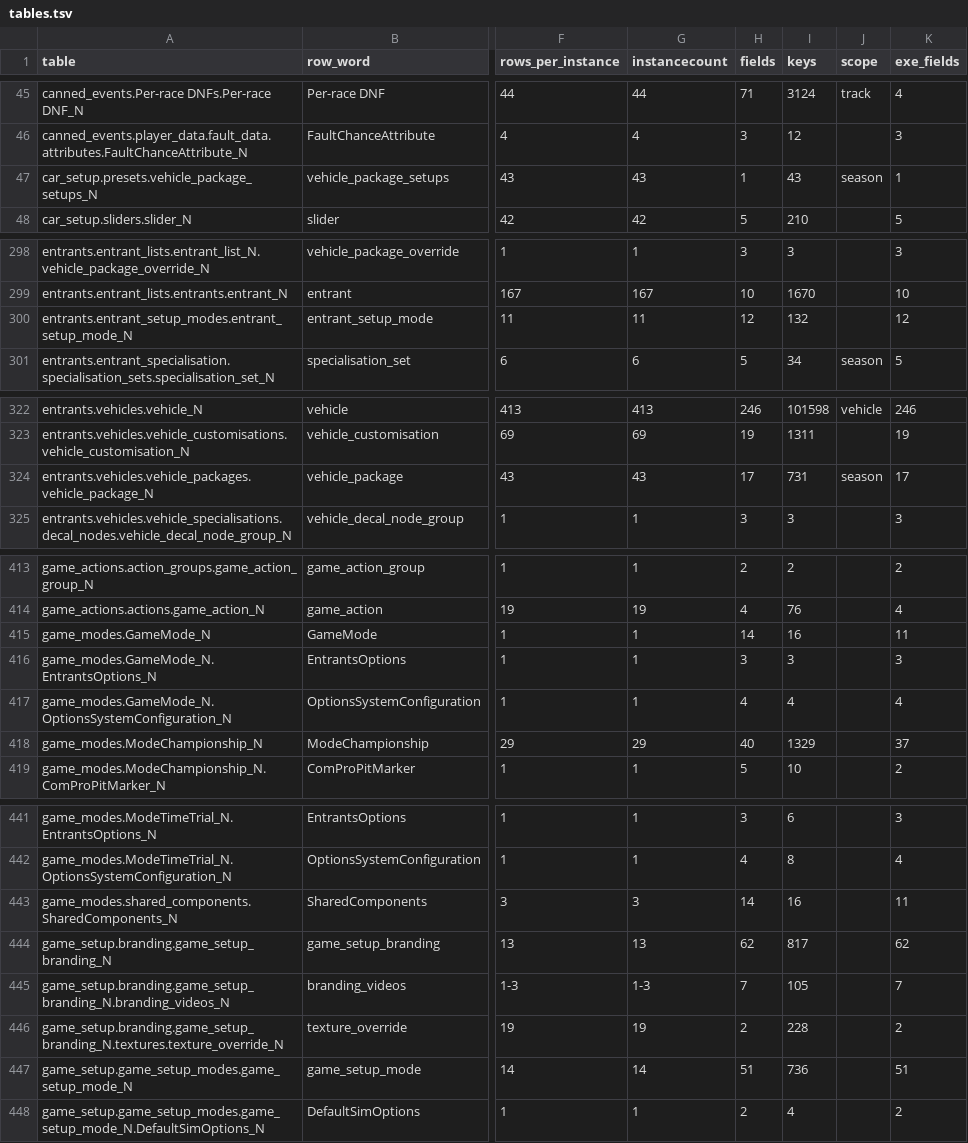
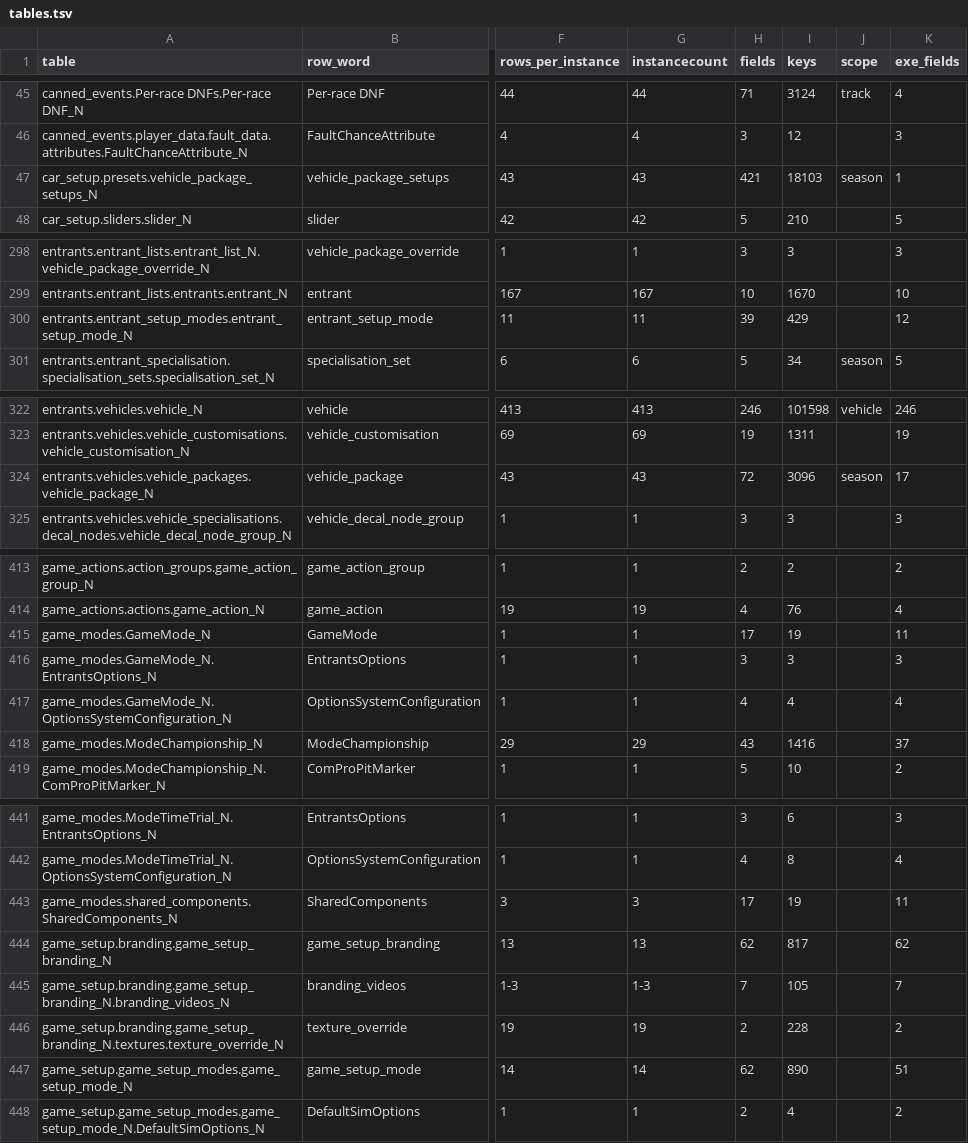
Before and after one commit to ArikSquad/SwoftyLauncher, a TSV file: tools/gamedb/catalog/tables.tsv, drawn as a sheet; only a part is shown, gaps mark what is left out; the diff covers the shown part only; the diff names each change by its address in the sheet, - before the commit and + after, or states it on an @@ line.

Commit message:
feat: warn when add-row copies lack label-keyed side data (#244)
The game finds data for a row through its label, names built from it and values that name it, in other tables and game files. An add-row copy under a new label gets none of it and the game misbehaves silently, as the Classic Seasons vehicle packages did without car setup presets. After every addon's operations the build now checks each add-row copy against the built database and warns, per addon, for tables holding a row for a name derived from the source (its label, label plus row word, identifier field values, path folders) but none for the copy's, and for fields whose values pick the source by label or stat_id but never the copy. swofty db deps <row> prints the same data for a stock row.

The 420 car_setup.presets keys per vehicle package and the 11 run-time keys of game setup modes are now in compositions.txt and both catalogues, so add-row copies them without a fields list. tools/gamedb/deepkeys.py finds unnamed keys under a row by hashing candidate paths from the exe's identifiers, the catalogue and table labels, unwinding the key set by a small last level. The database operations reference and the gamedb subsystem map describe the mechanism, the known cases and the hunting method.

```diff
--- a/tools/gamedb/catalog/tables.tsv
+++ b/tools/gamedb/catalog/tables.tsv
-H47 (fields): 1
+H47 (fields): 421
-I47 (keys): 43
+I47 (keys): 18103
-H300 (fields): 12
+H300 (fields): 39
-I300 (keys): 132
+I300 (keys): 429
-H324 (fields): 17
+H324 (fields): 72
-I324 (keys): 731
+I324 (keys): 3096
-H415 (fields): 14
+H415 (fields): 17
-I415 (keys): 16
+I415 (keys): 19
-H418 (fields): 40
+H418 (fields): 43
-I418 (keys): 1329
+I418 (keys): 1416
-H443 (fields): 14
+H443 (fields): 17
-I443 (keys): 16
+I443 (keys): 19
-H447 (fields): 51
+H447 (fields): 62
-I447 (keys): 736
+I447 (keys): 890
```
Also changed, not shown: 2 edited cells elsewhere in this file, re/db/functions.tsv, tools/gamedb/catalog/exe_names.tsv, 23 other files.
